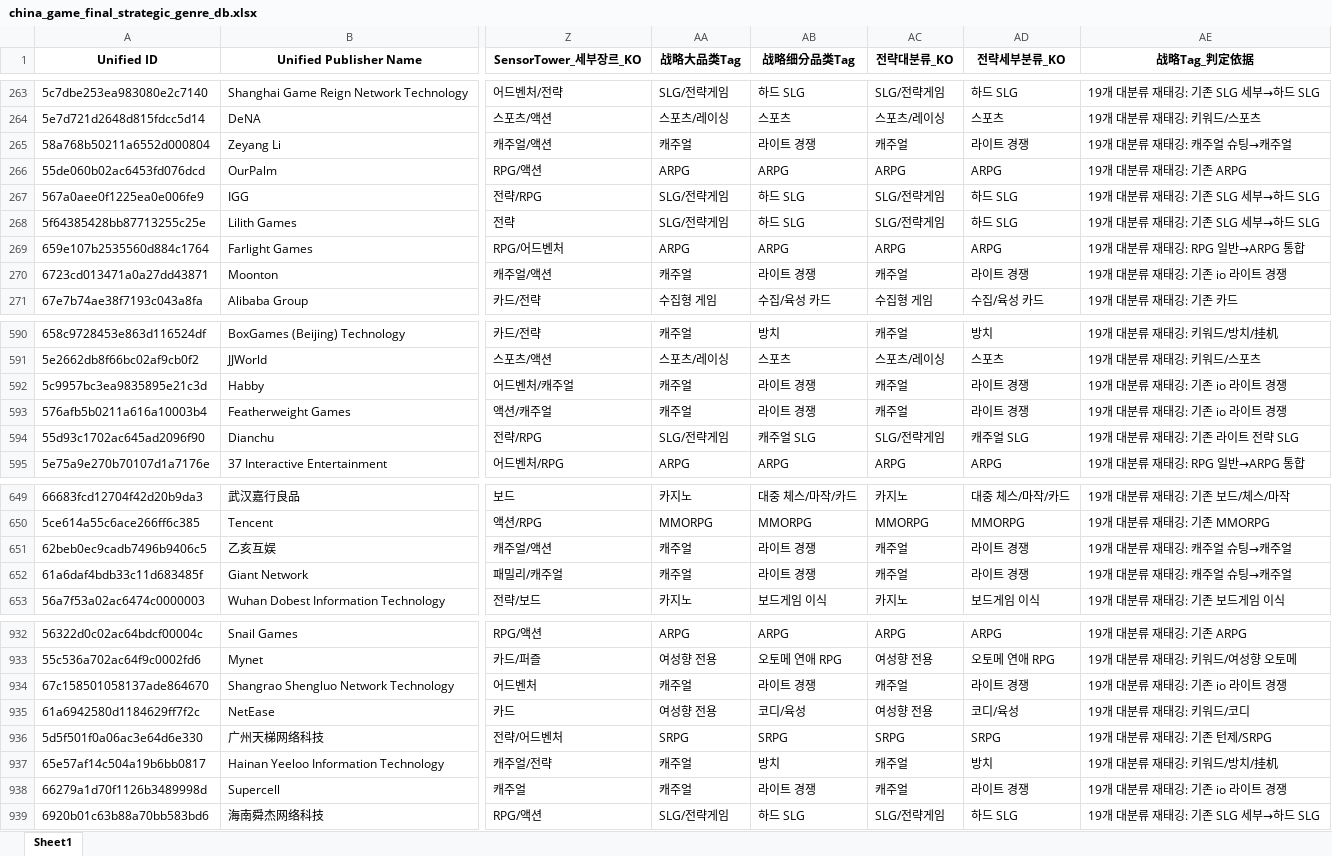
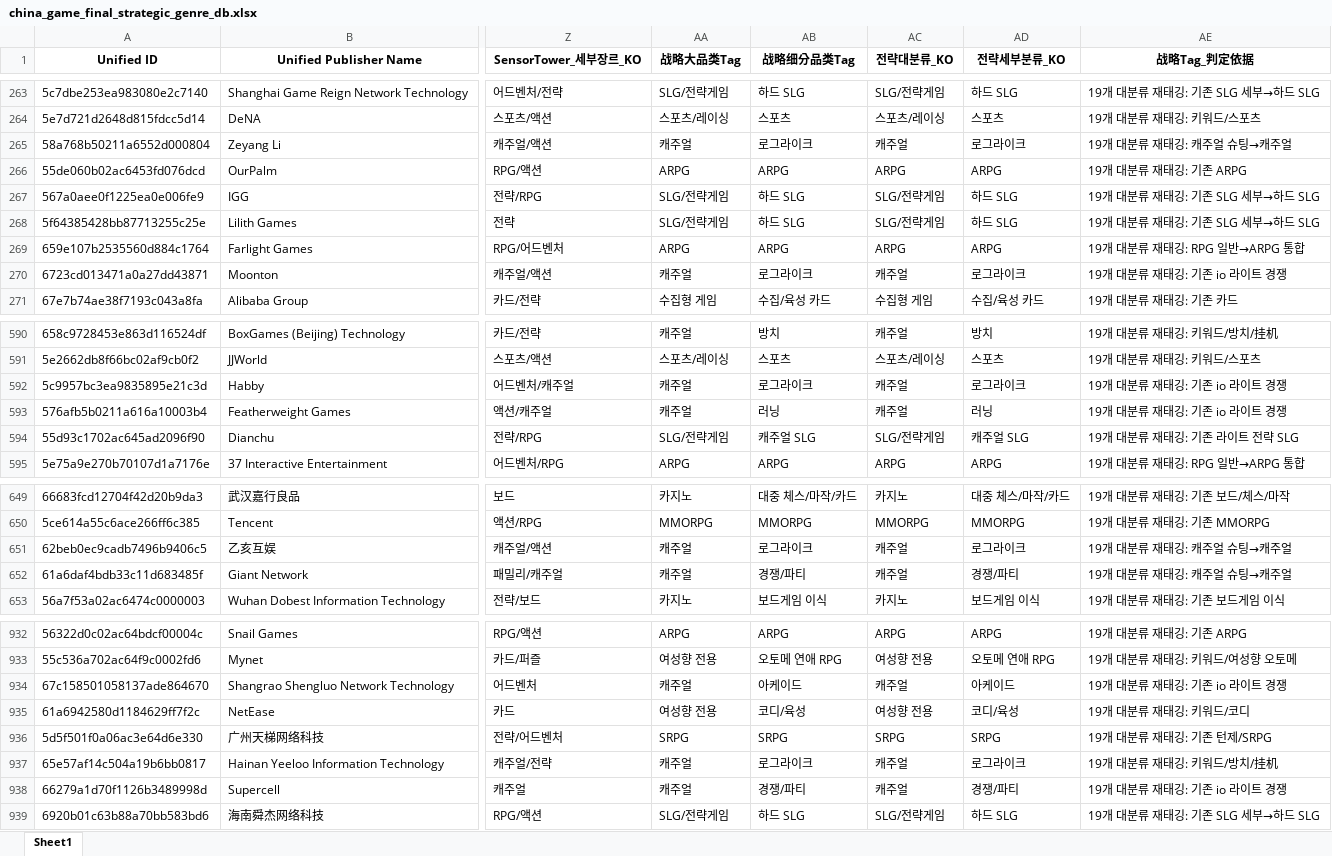
Before and after one commit to NK-rbdautobot/china-game-strategic-dashboard-public, an Excel workbook: docs/downloads/china_game_final_strategic_genre_db.xlsx, sheet Sheet1, drawn as a sheet; only a part is shown, gaps mark what is left out; values as stored, in another font and other column widths than the file's, no borders; the diff covers the shown part only; the diff names each change by its address in the sheet, - before the commit and + after, or states it on an @@ line.

```diff
--- a/docs/downloads/china_game_final_strategic_genre_db.xlsx (sheet Sheet1)
+++ b/docs/downloads/china_game_final_strategic_genre_db.xlsx (sheet Sheet1)
-AB265 (战略细分品类Tag): 라이트 경쟁
+AB265 (战略细分品类Tag): 로그라이크
-AD265 (전략세부분류_KO): 라이트 경쟁
+AD265 (전략세부분류_KO): 로그라이크
-AB270 (战略细分品类Tag): 라이트 경쟁
+AB270 (战略细分品类Tag): 로그라이크
-AD270 (전략세부분류_KO): 라이트 경쟁
+AD270 (전략세부분류_KO): 로그라이크
-AB592 (战略细分品类Tag): 라이트 경쟁
+AB592 (战略细分品类Tag): 로그라이크
-AD592 (전략세부분류_KO): 라이트 경쟁
+AD592 (전략세부분류_KO): 로그라이크
-AB593 (战略细分品类Tag): 라이트 경쟁
+AB593 (战略细分品类Tag): 러닝
-AD593 (전략세부분류_KO): 라이트 경쟁
+AD593 (전략세부분류_KO): 러닝
-AB651 (战略细分品类Tag): 라이트 경쟁
+AB651 (战略细分品类Tag): 로그라이크
-AD651 (전략세부분류_KO): 라이트 경쟁
+AD651 (전략세부분류_KO): 로그라이크
-AB652 (战略细分品类Tag): 라이트 경쟁
+AB652 (战略细分品类Tag): 경쟁/파티
-AD652 (전략세부분류_KO): 라이트 경쟁
+AD652 (전략세부분류_KO): 경쟁/파티
-AB934 (战略细分品类Tag): 라이트 경쟁
+AB934 (战略细分品类Tag): 아케이드
-AD934 (전략세부분류_KO): 라이트 경쟁
+AD934 (전략세부분류_KO): 아케이드
-AB937 (战略细分品类Tag): 방치
+AB937 (战略细分品类Tag): 로그라이크
-AD937 (전략세부분류_KO): 방치
+AD937 (전략세부분류_KO): 로그라이크
-AB938 (战略细分品类Tag): 라이트 경쟁
+AB938 (战略细分品类Tag): 경쟁/파티
-AD938 (전략세부분류_KO): 라이트 경쟁
+AD938 (전략세부분류_KO): 경쟁/파티
```
Also changed, not shown: 66 edited cells elsewhere in this sheet, 6 other files.
